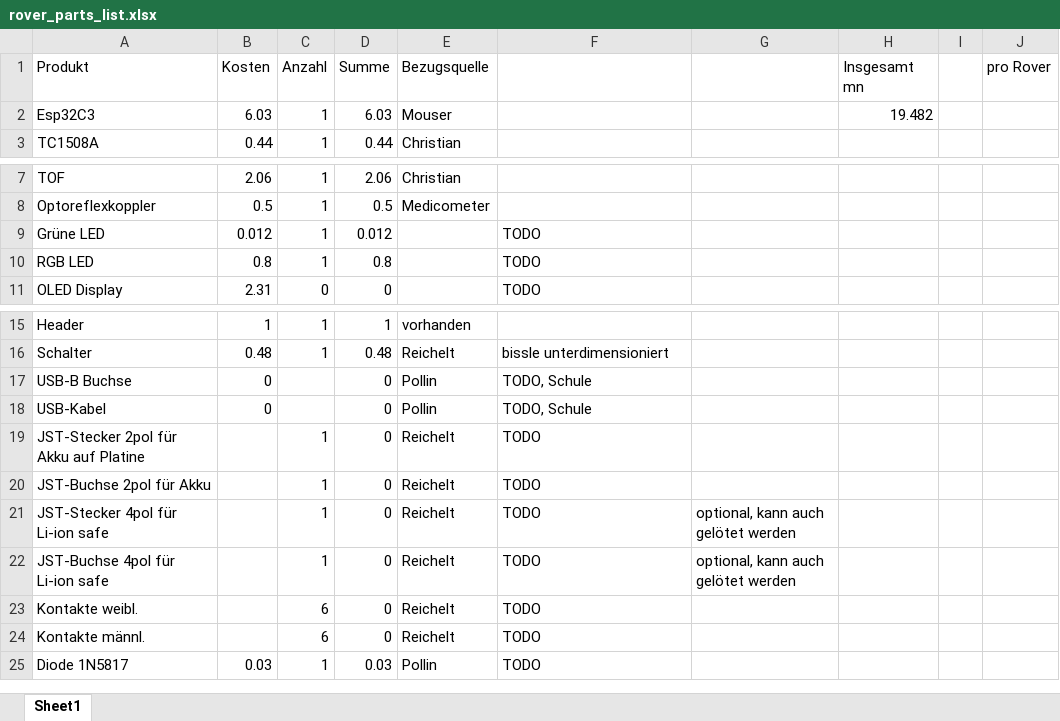
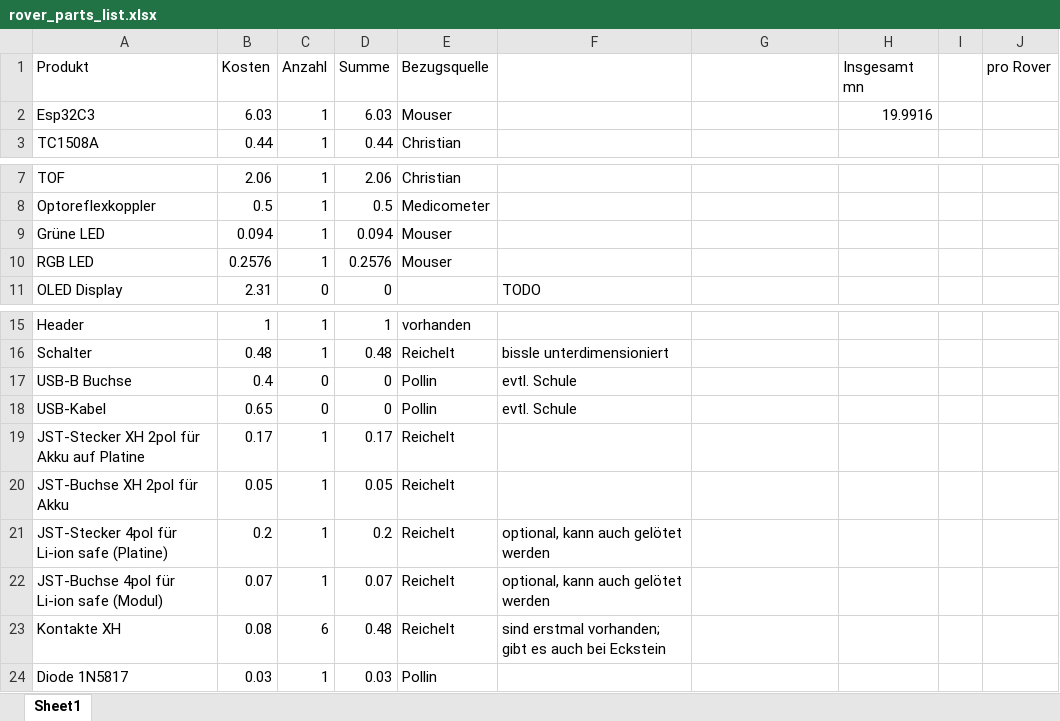
Before and after one commit to toyama238/rover, an Excel workbook: rover_parts_list.xlsx, sheet Sheet1, drawn as a sheet; only a part is shown, gaps mark what is left out; values as stored, in another font and other column widths than the file's, no borders; removed rows and columns are numbered as before the commit, all else as after; the diff names each change by its address in the sheet, - before the commit and + after, or states it on an @@ line.

Commit message:
Stückliste ergänzt

```diff
--- a/rover_parts_list.xlsx (sheet Sheet1)
+++ b/rover_parts_list.xlsx (sheet Sheet1)
-H2 (Insgesamt mn): 19.482
+H2 (Insgesamt mn): 19.9916
-B9 (Kosten): 0.012
+B9 (Kosten): 0.094
-D9 (Summe): 0.012
+D9 (Summe): 0.094
-E9:E10 (Bezugsquelle): (empty)
+E9:E10 (Bezugsquelle): Mouser
-F9:F10: TODO
+F9:F10: (empty)
-B10 (Kosten): 0.8
+B10 (Kosten): 0.2576
-D10 (Summe): 0.8
+D10 (Summe): 0.2576
-B17 (Kosten): 0
+B17 (Kosten): 0.4
-C17:C18 (Anzahl): (empty)
+C17:C18 (Anzahl): 0
-F17:F18: TODO, Schule
+F17:F18: evtl. Schule
-B18 (Kosten): 0
+B18 (Kosten): 0.65
-row 19: JST-Stecker 2pol für Akku auf Platine |  | 1 | 0 | Reichelt | TODO
-row 20: JST-Buchse 2pol für Akku |  | 1 | 0 | Reichelt | TODO
-row 21: JST-Stecker 4pol für Li-ion safe |  | 1 | 0 | Reichelt | TODO | optional, kann auch gelötet werden
-row 22: JST-Buchse 4pol für Li-ion safe |  | 1 | 0 | Reichelt | TODO | optional, kann auch gelötet werden
-row 23: Kontakte weibl. |  | 6 | 0 | Reichelt | TODO
-row 24: Kontakte männl. |  | 6 | 0 | Reichelt | TODO
+row 19: JST-Stecker XH 2pol für Akku auf Platine | 0.17 | 1 | 0.17 | Reichelt
+row 20: JST-Buchse XH 2pol für Akku | 0.05 | 1 | 0.05 | Reichelt
+row 21: JST-Stecker 4pol für Li-ion safe (Platine) | 0.2 | 1 | 0.2 | Reichelt | optional, kann auch gelötet werden
+row 22: JST-Buchse 4pol für Li-ion safe (Modul) | 0.07 | 1 | 0.07 | Reichelt | optional, kann auch gelötet werden
+row 23: Kontakte XH | 0.08 | 6 | 0.48 | Reichelt | sind erstmal vorhanden; gibt es auch bei Eckstein
-F24: TODO
+F24: (empty)
```
Also changed, not shown: formulas that keep their value.
